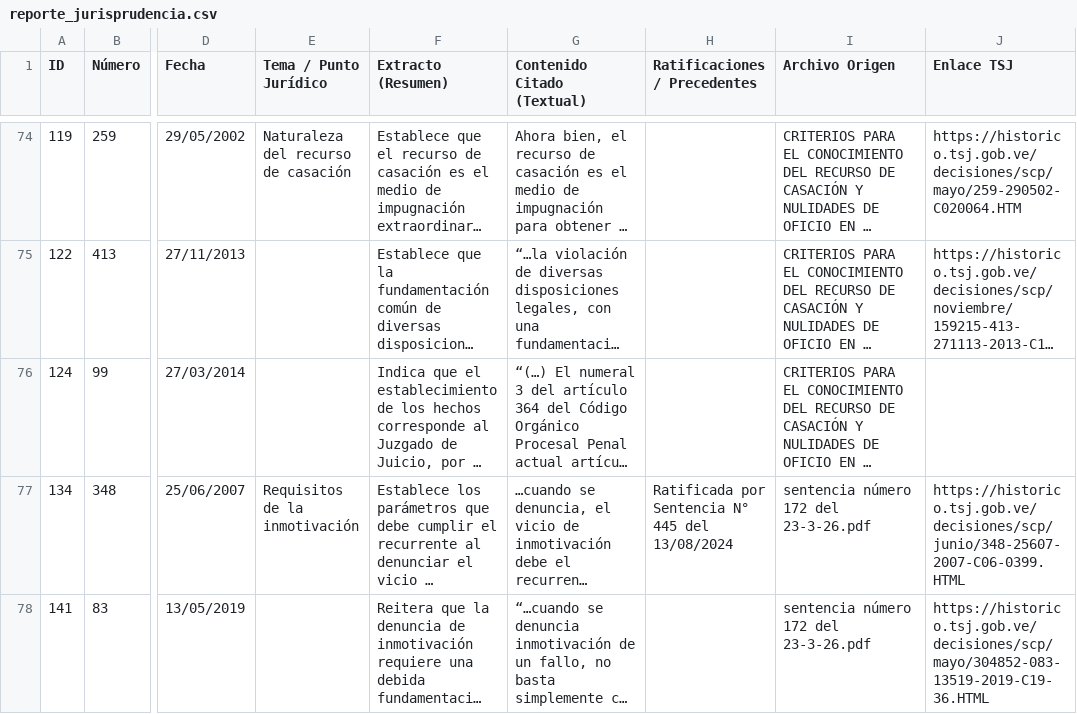
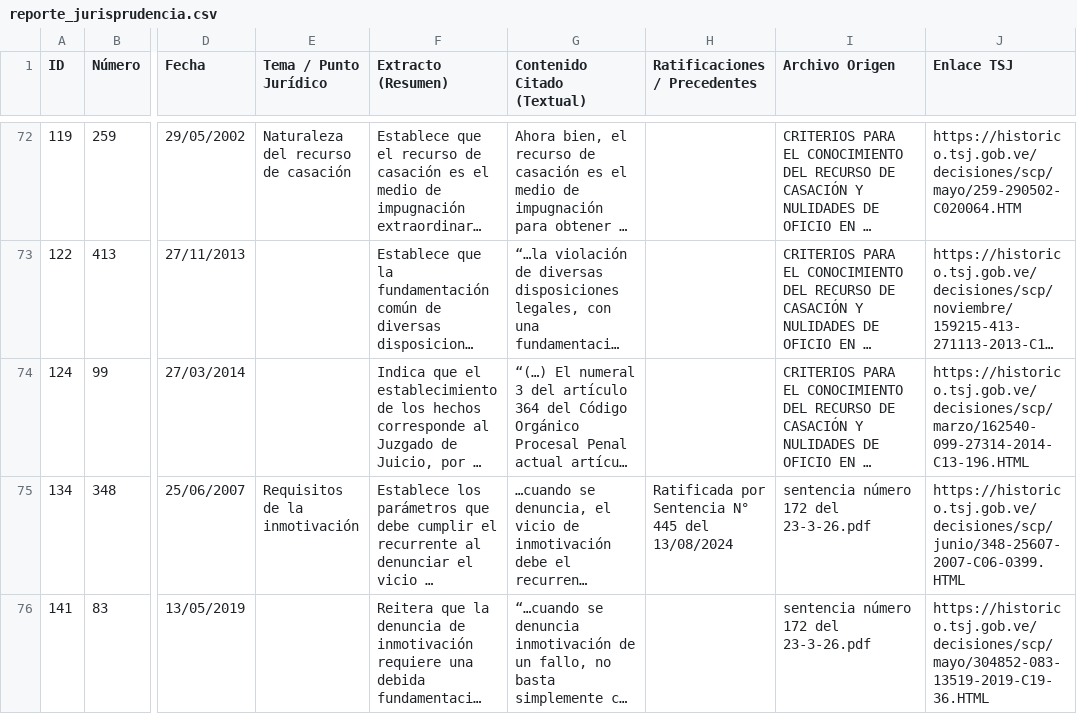
Before and after one commit to lesterbracovich-bit/Jurisprudencia-para-Sala-Penal, a CSV file: reporte_jurisprudencia.csv, drawn as a sheet; only a part is shown, gaps mark what is left out; long unchanged cells end in …; addresses are those after the commit; the diff covers the shown part only; the diff names each change by its address in the sheet, - before the commit and + after, or states it on an @@ line.

```diff
--- a/reporte_jurisprudencia.csv
+++ b/reporte_jurisprudencia.csv
-J74 (Enlace TSJ): (empty)
+J74 (Enlace TSJ): https://historico.tsj.gob.ve/decisiones/scp/marzo/162540-099-27314-2014-C13-196.HTML
```
Also changed, not shown: 3 removed rows and 14 edited cells elsewhere in this file, 1 other file.
